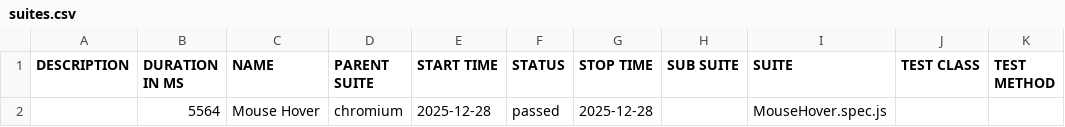
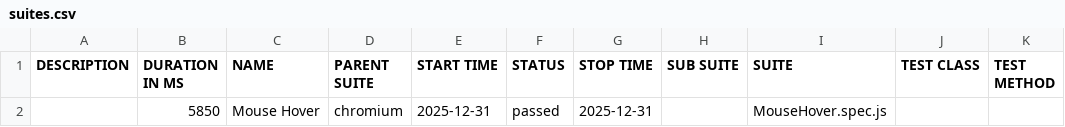
Before and after one commit to BaneIo/playwright-automation-practice, a CSV file: data/suites.csv, drawn as a sheet.

```diff
--- a/data/suites.csv
+++ b/data/suites.csv
@@ -1,2 +1,2 @@
 "DESCRIPTION","DURATION IN MS","NAME","PARENT SUITE","START TIME","STATUS","STOP TIME","SUB SUITE","SUITE","TEST CLASS","TEST METHOD"
-"","5564","Mouse Hover","chromium","2025-12-28","passed","2025-12-28","","MouseHover.spec.js","",""
+"","5850","Mouse Hover","chromium","2025-12-31","passed","2025-12-31","","MouseHover.spec.js","",""
```
Also changed, not shown: 16 other files.
